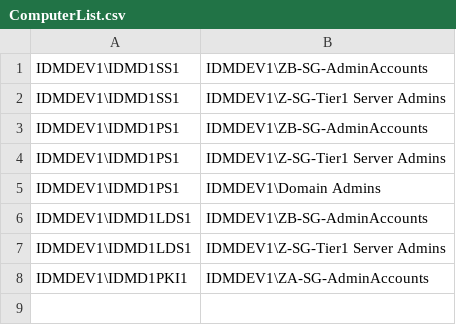
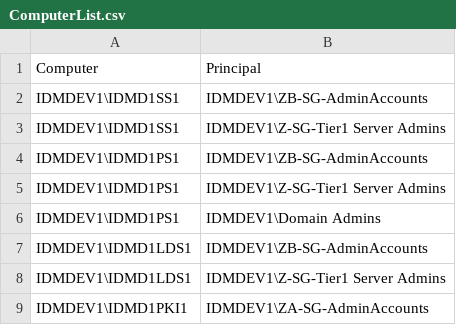
Before and after one commit to lithnet/access-manager, a CSV file: src/Lithnet.AccessManager/Lithnet.AccessManager.Test/TestFiles/ComputerList.csv, drawn as a sheet; the diff names each change by its address in the sheet, - before the commit and + after, or states it on an @@ line.

```diff
--- a/src/Lithnet.AccessManager/Lithnet.AccessManager.Test/TestFiles/ComputerList.csv
+++ b/src/Lithnet.AccessManager/Lithnet.AccessManager.Test/TestFiles/ComputerList.csv
+row 1: Computer | Principal
```
Also changed, not shown: 2 other files.
